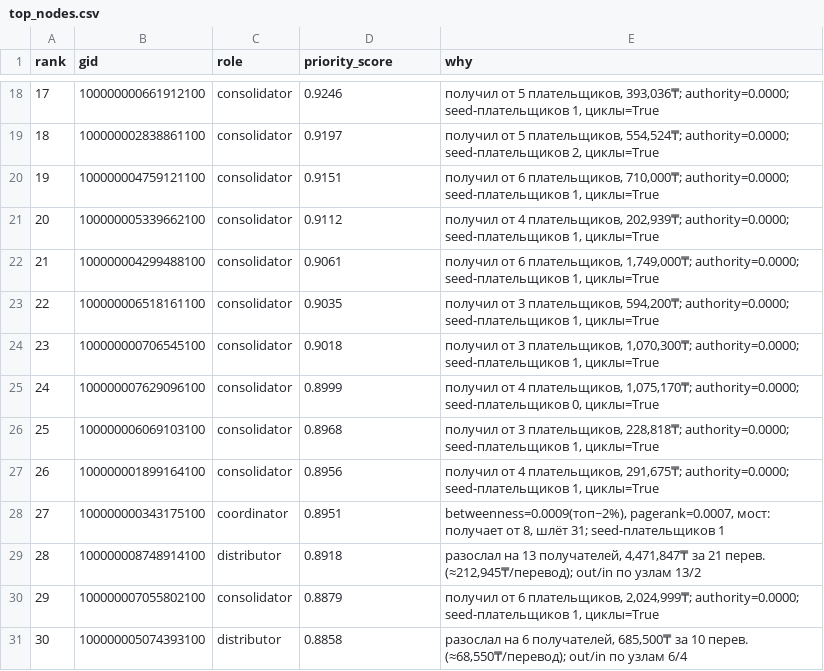
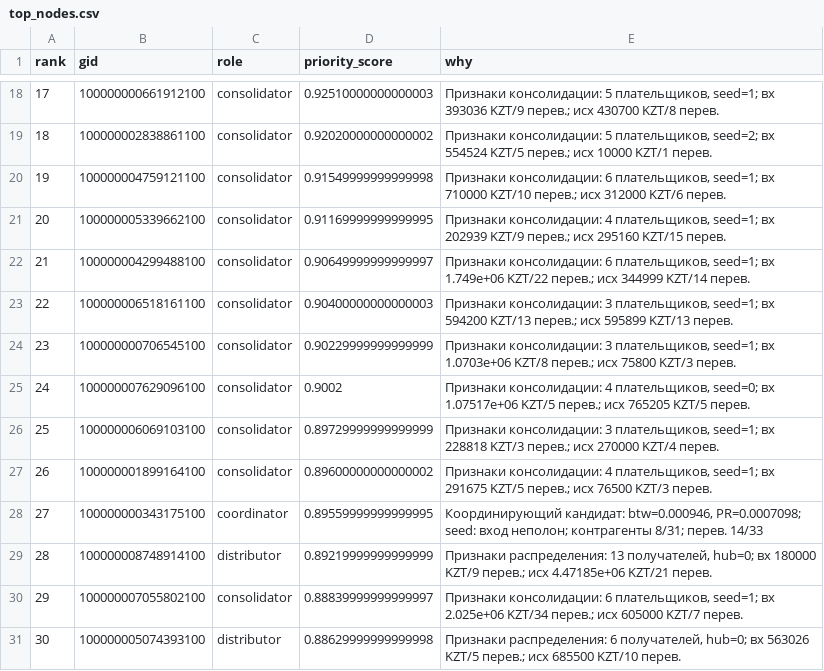
Before and after one commit to BAITC-Hacks/hack-942670f0-bond, a CSV file: out/top_nodes.csv, drawn as a sheet; only a part is shown, gaps mark what is left out; the diff covers the shown part only.

```diff
--- a/out/top_nodes.csv
+++ b/out/top_nodes.csv
@@ -18,14 +18,14 @@ rank,gid,role,priority_score,why
-17,100000000661912100,consolidator,0.9246,"получил от 5 плательщиков, 393,036₸; authority=0.0000; seed-плательщиков 1, циклы=True"
-18,100000002838861100,consolidator,0.9197,"получил от 5 плательщиков, 554,524₸; authority=0.0000; seed-плательщиков 2, циклы=True"
-19,100000004759121100,consolidator,0.9151,"получил от 6 плательщиков, 710,000₸; authority=0.0000; seed-плательщиков 1, циклы=True"
-20,100000005339662100,consolidator,0.9112,"получил от 4 плательщиков, 202,939₸; authority=0.0000; seed-плательщиков 1, циклы=True"
-21,100000004299488100,consolidator,0.9061,"получил от 6 плательщиков, 1,749,000₸; authority=0.0000; seed-плательщиков 1, циклы=True"
-22,100000006518161100,consolidator,0.9035,"получил от 3 плательщиков, 594,200₸; authority=0.0000; seed-плательщиков 1, циклы=True"
-23,100000000706545100,consolidator,0.9018,"получил от 3 плательщиков, 1,070,300₸; authority=0.0000; seed-плательщиков 1, циклы=True"
-24,100000007629096100,consolidator,0.8999,"получил от 4 плательщиков, 1,075,170₸; authority=0.0000; seed-плательщиков 0, циклы=True"
-25,100000006069103100,consolidator,0.8968,"получил от 3 плательщиков, 228,818₸; authority=0.0000; seed-плательщиков 1, циклы=True"
-26,100000001899164100,consolidator,0.8956,"получил от 4 плательщиков, 291,675₸; authority=0.0000; seed-плательщиков 1, циклы=True"
-27,100000000343175100,coordinator,0.8951,"betweenness=0.0009(топ~2%), pagerank=0.0007, мост: получает от 8, шлёт 31; seed-плательщиков 1"
-28,100000008748914100,distributor,0.8918,"разослал на 13 получателей, 4,471,847₸ за 21 перев. (≈212,945₸/перевод); out/in по узлам 13/2"
-29,100000007055802100,consolidator,0.8879,"получил от 6 плательщиков, 2,024,999₸; authority=0.0000; seed-плательщиков 1, циклы=True"
-30,100000005074393100,distributor,0.8858,"разослал на 6 получателей, 685,500₸ за 10 перев. (≈68,550₸/перевод); out/in по узлам 6/4"
+17,100000000661912100,consolidator,0.92510000000000003,"Признаки консолидации: 5 плательщиков, seed=1; вх 393036 KZT/9 перев.; исх 430700 KZT/8 перев."
+18,100000002838861100,consolidator,0.92020000000000002,"Признаки консолидации: 5 плательщиков, seed=2; вх 554524 KZT/5 перев.; исх 10000 KZT/1 перев."
+19,100000004759121100,consolidator,0.91549999999999998,"Признаки консолидации: 6 плательщиков, seed=1; вх 710000 KZT/10 перев.; исх 312000 KZT/6 перев."
+20,100000005339662100,consolidator,0.91169999999999995,"Признаки консолидации: 4 плательщиков, seed=1; вх 202939 KZT/9 перев.; исх 295160 KZT/15 перев."
+21,100000004299488100,consolidator,0.90649999999999997,"Признаки консолидации: 6 плательщиков, seed=1; вх 1.749e+06 KZT/22 перев.; исх 344999 KZT/14 перев."
+22,100000006518161100,consolidator,0.90400000000000003,"Признаки консолидации: 3 плательщиков, seed=1; вх 594200 KZT/13 перев.; исх 595899 KZT/13 перев."
+23,100000000706545100,consolidator,0.90229999999999999,"Признаки консолидации: 3 плательщиков, seed=1; вх 1.0703e+06 KZT/8 перев.; исх 75800 KZT/3 перев."
+24,100000007629096100,consolidator,0.9002,"Признаки консолидации: 4 плательщиков, seed=0; вх 1.07517e+06 KZT/5 перев.; исх 765205 KZT/5 перев."
+25,100000006069103100,consolidator,0.89729999999999999,"Признаки консолидации: 3 плательщиков, seed=1; вх 228818 KZT/3 перев.; исх 270000 KZT/4 перев."
+26,100000001899164100,consolidator,0.89600000000000002,"Признаки консолидации: 4 плательщиков, seed=1; вх 291675 KZT/5 перев.; исх 76500 KZT/3 перев."
+27,100000000343175100,coordinator,0.89559999999999995,"Координирующий кандидат: btw=0.000946, PR=0.0007098; seed: вход неполон; контрагенты 8/31; перев. 14/33"
+28,100000008748914100,distributor,0.89219999999999999,"Признаки распределения: 13 получателей, hub=0; вх 180000 KZT/9 перев.; исх 4.47185e+06 KZT/21 перев."
+29,100000007055802100,consolidator,0.88839999999999997,"Признаки консолидации: 6 плательщиков, seed=1; вх 2.025e+06 KZT/34 перев.; исх 605000 KZT/7 перев."
+30,100000005074393100,distributor,0.88629999999999998,"Признаки распределения: 6 получателей, hub=0; вх 563026 KZT/5 перев.; исх 685500 KZT/10 перев."
```
Also changed, not shown: 32 edited cells elsewhere in this file, 34 other files.
